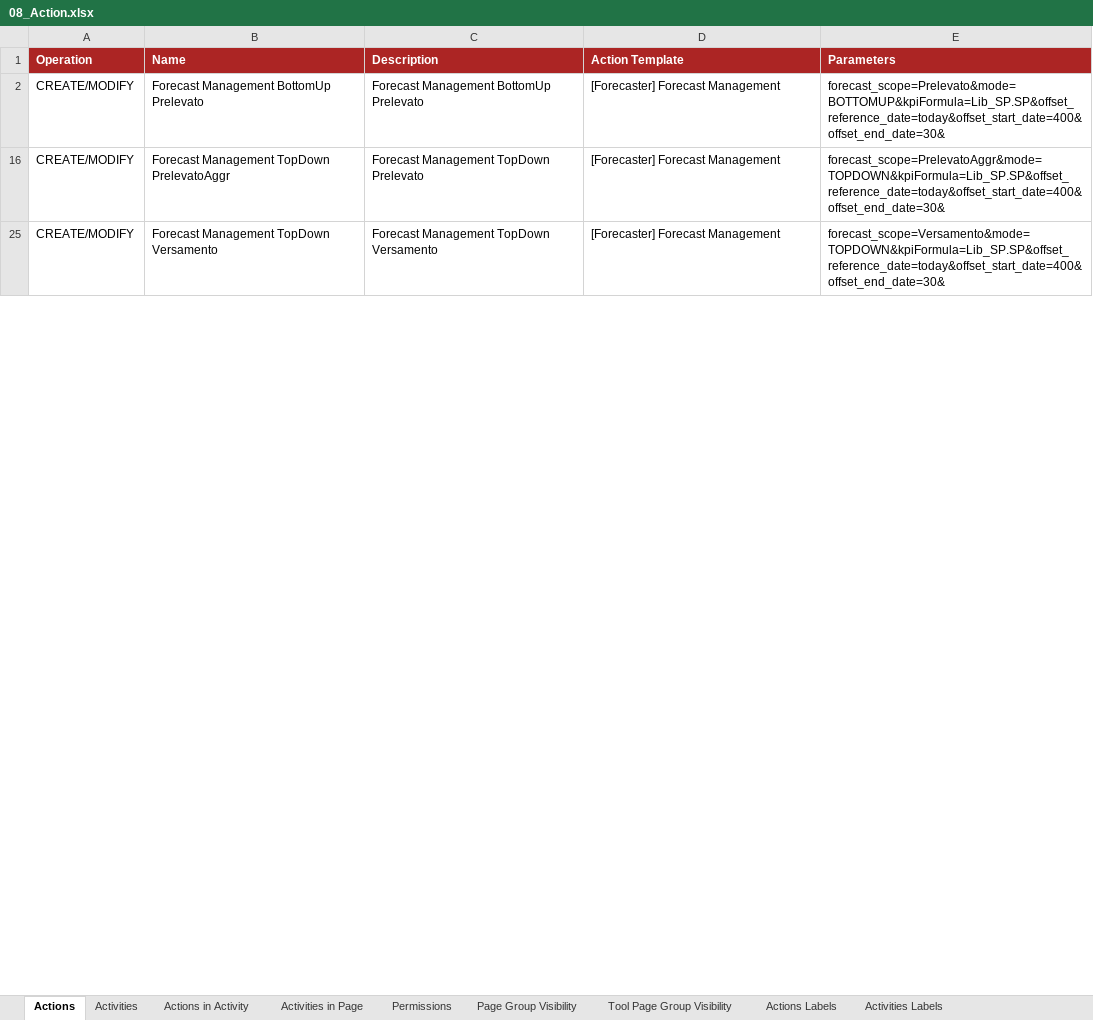
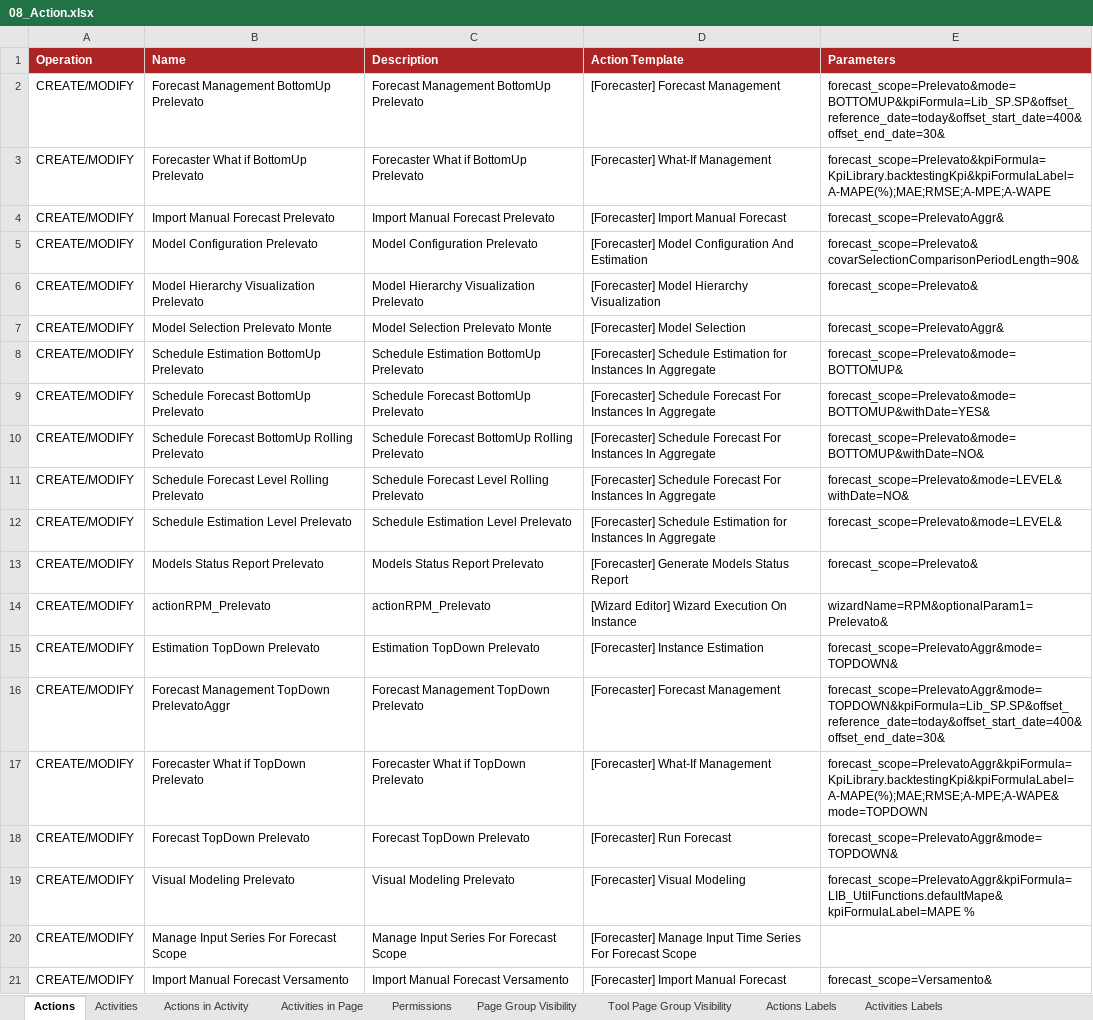
Before and after one commit to cybertop35/intelliJConf, an Excel workbook: forcaster-ATM/forcaster-ATM-app/src/baf-configuration/08_Action.xlsx, sheet Actions, drawn as a sheet; only a part is shown; the shorter side is filled out with more unchanged rows; values as stored, in another font and other column widths than the file's, no borders; charts and pictures not drawn; the diff covers the shown part only; the diff names each change by its address in the sheet, - before the commit and + after, or states it on an @@ line.

Commit message:
[ISP-2] Configurazione forecast per Intesa

```diff
--- a/forcaster-ATM/forcaster-ATM-app/src/baf-configuration/08_Action.xlsx (sheet Actions)
+++ b/forcaster-ATM/forcaster-ATM-app/src/baf-configuration/08_Action.xlsx (sheet Actions)
@@ row 3 unhidden: CREATE/MODIFY | Forecaster What if BottomUp Prelevato | Forecaster What if BottomUp Prelevato | [Forecaster] What-If Management | forecast_scope=Prelevato&kpiFormula=KpiLibrary.backtestingKpi&kpiFormulaLabel=A-MAPE(%);MAE;RMSE;A-MPE;A-WAPE @@
@@ row 4 unhidden: CREATE/MODIFY | Import Manual Forecast Prelevato | Import Manual Forecast Prelevato | [Forecaster] Import Manual Forecast | forecast_scope=PrelevatoAggr& @@
@@ row 5 unhidden: CREATE/MODIFY | Model Configuration Prelevato | Model Configuration Prelevato | [Forecaster] Model Configuration And Estimation | forecast_scope=Prelevato&covarSelectionComparisonPeriodLength=90& @@
@@ row 6 unhidden: CREATE/MODIFY | Model Hierarchy Visualization Prelevato | Model Hierarchy Visualization Prelevato | [Forecaster] Model Hierarchy Visualization | forecast_scope=Prelevato& @@
@@ row 7 unhidden: CREATE/MODIFY | Model Selection Prelevato Monte | Model Selection Prelevato Monte | [Forecaster] Model Selection | forecast_scope=PrelevatoAggr& @@
@@ row 8 unhidden: CREATE/MODIFY | Schedule Estimation BottomUp Prelevato | Schedule Estimation BottomUp Prelevato | [Forecaster] Schedule Estimation for Instances In Aggregate | forecast_scope=Prelevato&mode=BOTTOMUP& @@
@@ row 9 unhidden: CREATE/MODIFY | Schedule Forecast BottomUp Prelevato | Schedule Forecast BottomUp Prelevato | [Forecaster] Schedule Forecast For Instances In Aggregate | forecast_scope=Prelevato&mode=BOTTOMUP&withDate=YES& @@
@@ row 10 unhidden: CREATE/MODIFY | Schedule Forecast BottomUp Rolling Prelevato | Schedule Forecast BottomUp Rolling Prelevato | [Forecaster] Schedule Forecast For Instances In Aggregate | forecast_scope=Prelevato&mode=BOTTOMUP&withDate=NO& @@
@@ row 11 unhidden: CREATE/MODIFY | Schedule Forecast Level Rolling Prelevato | Schedule Forecast Level Rolling Prelevato | [Forecaster] Schedule Forecast For Instances In Aggregate | forecast_scope=Prelevato&mode=LEVEL&withDate=NO& @@
@@ row 12 unhidden: CREATE/MODIFY | Schedule Estimation Level Prelevato | Schedule Estimation Level Prelevato | [Forecaster] Schedule Estimation for Instances In Aggregate | forecast_scope=Prelevato&mode=LEVEL& @@
@@ row 13 unhidden: CREATE/MODIFY | Models Status Report Prelevato | Models Status Report Prelevato | [Forecaster] Generate Models Status Report | forecast_scope=Prelevato& @@
@@ row 14 unhidden: CREATE/MODIFY | actionRPM_Prelevato | actionRPM_Prelevato | [Wizard Editor] Wizard Execution On Instance | wizardName=RPM&optionalParam1=Prelevato& @@
@@ row 15 unhidden: CREATE/MODIFY | Estimation TopDown Prelevato | Estimation TopDown Prelevato | [Forecaster] Instance Estimation | forecast_scope=PrelevatoAggr&mode=TOPDOWN& @@
@@ row 17 unhidden: CREATE/MODIFY | Forecaster What if TopDown Prelevato | Forecaster What if TopDown Prelevato | [Forecaster] What-If Management | forecast_scope=PrelevatoAggr&kpiFormula=KpiLibrary.backtestingKpi&kpiFormulaLabel=A-MAPE(%);MAE;RMSE;A-MPE;A-WAPE&mode=TOPDOWN @@
@@ row 18 unhidden: CREATE/MODIFY | Forecast TopDown Prelevato | Forecast TopDown Prelevato | [Forecaster] Run Forecast | forecast_scope=PrelevatoAggr&mode=TOPDOWN& @@
@@ row 19 unhidden: CREATE/MODIFY | Visual Modeling Prelevato | Visual Modeling Prelevato | [Forecaster] Visual Modeling | forecast_scope=PrelevatoAggr&kpiFormula=LIB_UtilFunctions.defaultMape&kpiFormulaLabel=MAPE % @@
@@ row 20 unhidden: CREATE/MODIFY | Manage Input Series For Forecast Scope | Manage Input Series For Forecast Scope | [Forecaster] Manage Input Time Series For Forecast Scope @@
@@ row 21 unhidden: CREATE/MODIFY | Import Manual Forecast Versamento | Import Manual Forecast Versamento | [Forecaster] Import Manual Forecast | forecast_scope=Versamento& @@
```
Also changed, not shown: 31 hidden or unhidden rows and 2 edited cells elsewhere in this sheet, sheet Actions Labels, sheet Permissions, sheet Activities in Page, sheet Page Group Visibility, sheet Activities Labels, hidden cells, charts or pictures, forcaster-ATM/forcaster-ATM-app/src/baf-configuration/15_ForecastScope.xlsx, 2 other files.
